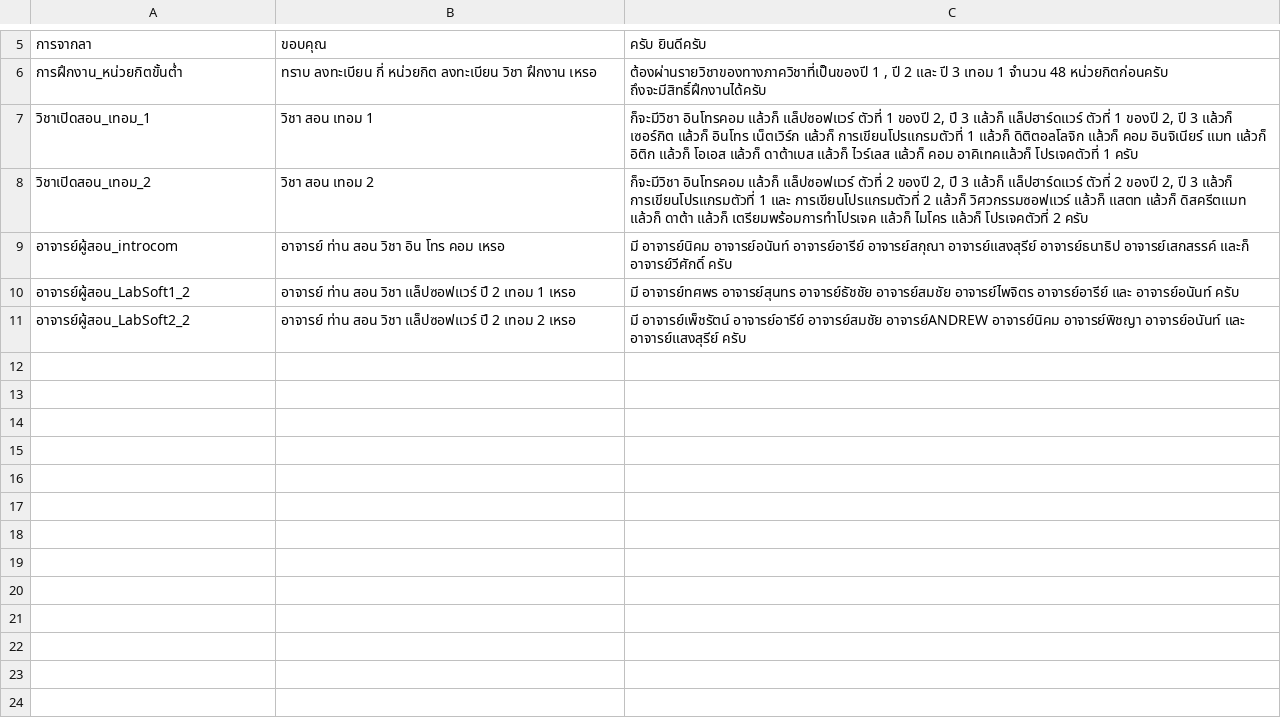
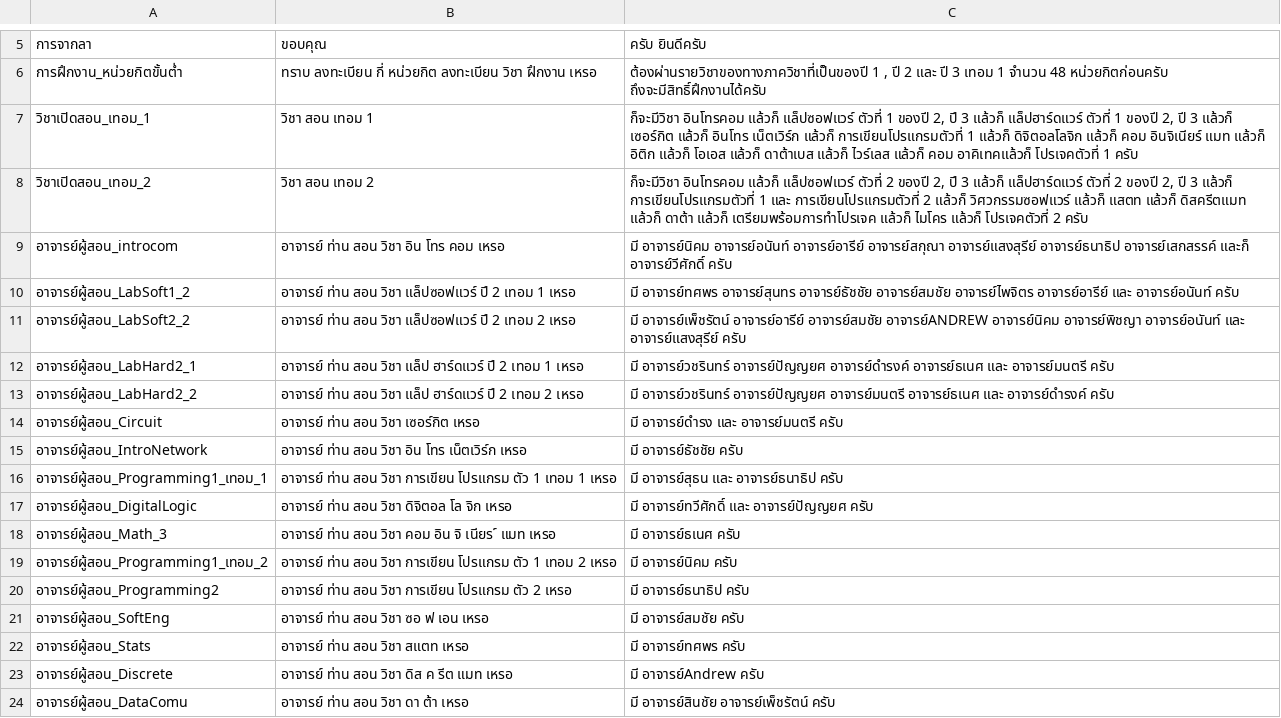
Before and after one commit to nawaphonOHM/CoEChatBot, a CSV file: data/processed/cleaned_data.csv, drawn as a sheet; only a part is shown, gaps mark what is left out; the diff names each change by its address in the sheet, - before the commit and + after, or states it on an @@ line.

Commit message:
added new csv

```diff
--- a/data/processed/cleaned_data.csv
+++ b/data/processed/cleaned_data.csv
-C7: …1 แล้วก็ ดิติตอลโลจิก แล้วก็ คอม…
+C7: …1 แล้วก็ ดิจิตอลโลจิก แล้วก็ คอม…
+row 12: อาจารย์ผู้สอน_LabHard2_1 | อาจารย์ ท่าน สอน วิชา แล็ป ฮาร์ดแวร์ ปี 2 เทอม 1 เหรอ | มี อาจารย์วชรินทร์ อาจารย์ปัญญยศ อาจารย์ดำรงค์ อาจารย์ธเนศ และ อาจารย์มนตรี ครับ
+row 13: อาจารย์ผู้สอน_LabHard2_2 | อาจารย์ ท่าน สอน วิชา แล็ป ฮาร์ดแวร์ ปี 2 เทอม 2 เหรอ | มี อาจารย์วชรินทร์ อาจารย์ปัญญยศ อาจารย์มนตรี อาจารย์ธเนศ และ อาจารย์ดำรงค์ ครับ
+row 14: อาจารย์ผู้สอน_Circuit | อาจารย์ ท่าน สอน วิชา เซอร์กิต เหรอ | มี อาจารย์ดำรง และ อาจารย์มนตรี ครับ
+row 15: อาจารย์ผู้สอน_IntroNetwork | อาจารย์ ท่าน สอน วิชา อิน โทร เน็ตเวิร์ก เหรอ | มี อาจารย์ธัชชัย ครับ
+row 16: อาจารย์ผู้สอน_Programming1_เทอม_1 | อาจารย์ ท่าน สอน วิชา การเขียน โปรแกรม ตัว 1 เทอม 1 เหรอ | มี อาจารย์สุธน และ อาจารย์ธนาธิป ครับ
+row 17: อาจารย์ผู้สอน_DigitalLogic | อาจารย์ ท่าน สอน วิชา ดิจิตอล โล จิก เหรอ | มี อาจารย์ทวีศักดิ์ และ อาจารย์ปัญญยศ ครับ
+row 18: อาจารย์ผู้สอน_Math_3 | อาจารย์ ท่าน สอน วิชา คอม อิน จิ เนียร ์ แมท เหรอ | มี อาจารย์ธเนศ ครับ
+row 19: อาจารย์ผู้สอน_Programming1_เทอม_2 | อาจารย์ ท่าน สอน วิชา การเขียน โปรแกรม ตัว 1 เทอม 2 เหรอ | มี อาจารย์นิคม ครับ
+row 20: อาจารย์ผู้สอน_Programming2 | อาจารย์ ท่าน สอน วิชา การเขียน โปรแกรม ตัว 2 เหรอ | มี อาจารย์ธนาธิป ครับ
+row 21: อาจารย์ผู้สอน_SoftEng | อาจารย์ ท่าน สอน วิชา ซอ ฟ เอน เหรอ | มี อาจารย์สมชัย ครับ
+row 22: อาจารย์ผู้สอน_Stats | อาจารย์ ท่าน สอน วิชา สแตท เหรอ | มี อาจารย์ทศพร ครับ
+row 23: อาจารย์ผู้สอน_Discrete | อาจารย์ ท่าน สอน วิชา ดิส ค รีต แมท เหรอ | มี อาจารย์Andrew ครับ
+row 24: อาจารย์ผู้สอน_DataComu | อาจารย์ ท่าน สอน วิชา ดา ต้า เหรอ | มี อาจารย์สินชัย อาจารย์เพ็ชรัตน์ ครับ
```
